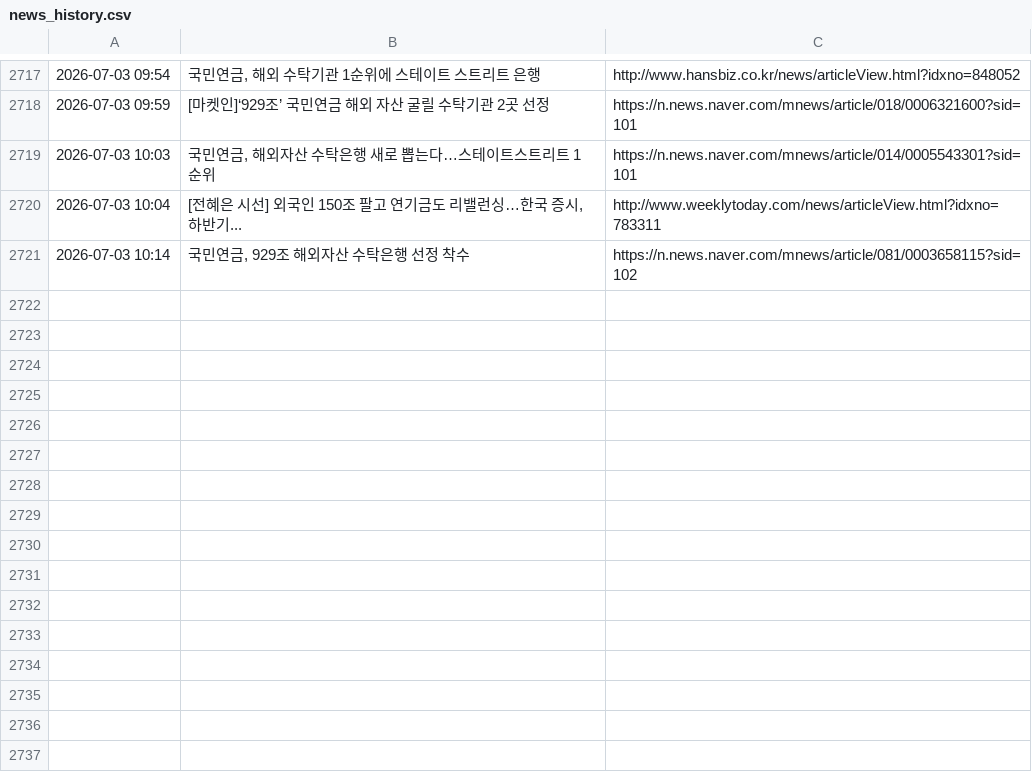
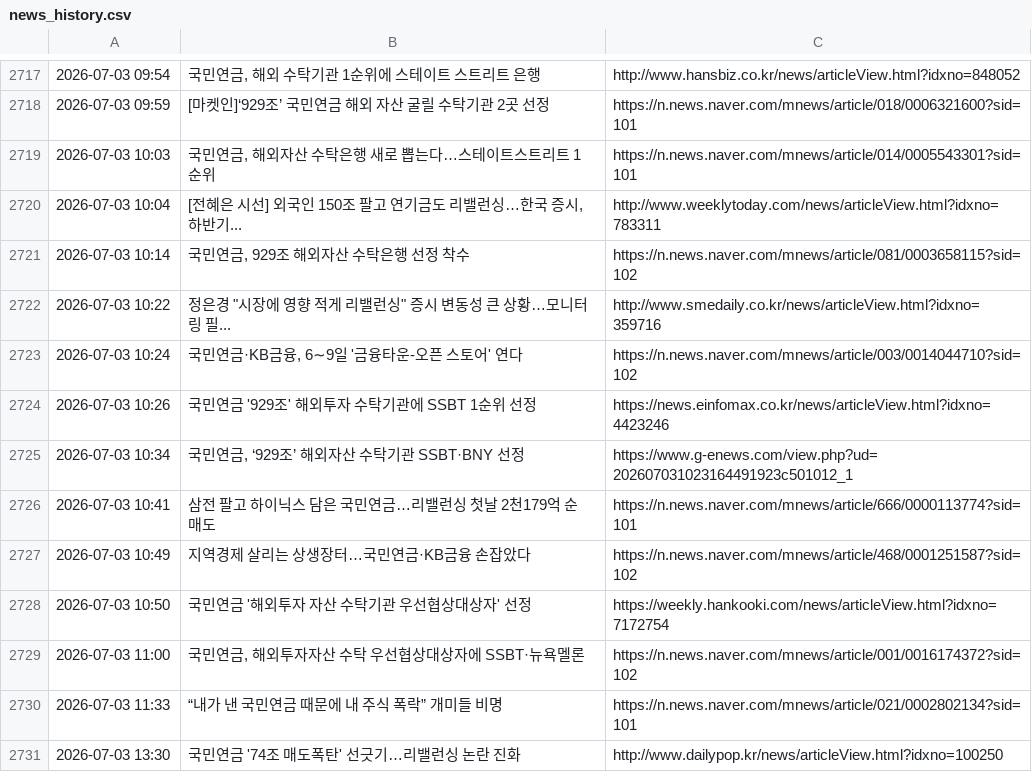
Before and after one commit to roy8in/nps-news-monitor, a CSV file: news_history.csv, drawn as a sheet; only a part is shown, gaps mark what is left out; the diff names each change by its address in the sheet, - before the commit and + after, or states it on an @@ line.

```diff
--- a/news_history.csv
+++ b/news_history.csv
+row 2722: 2026-07-03 10:22 | 정은경 "시장에 영향 적게 리밸런싱" 증시 변동성 큰 상황…모니터링 필... | http://www.smedaily.co.kr/news/articleView.html?idxno=359716
+row 2723: 2026-07-03 10:24 | 국민연금·KB금융, 6∼9일 '금융타운-오픈 스토어' 연다 | https://n.news.naver.com/mnews/article/003/0014044710?sid=102
+row 2724: 2026-07-03 10:26 | 국민연금 '929조' 해외투자 수탁기관에 SSBT 1순위 선정 | https://news.einfomax.co.kr/news/articleView.html?idxno=4423246
+row 2725: 2026-07-03 10:34 | 국민연금, ‘929조’ 해외자산 수탁기관 SSBT·BNY 선정 | https://www.g-enews.com/view.php?ud=202607031023164491923c501012_1
+row 2726: 2026-07-03 10:41 | 삼전 팔고 하이닉스 담은 국민연금…리밸런싱 첫날 2천179억 순매도 | https://n.news.naver.com/mnews/article/666/0000113774?sid=101
+row 2727: 2026-07-03 10:49 | 지역경제 살리는 상생장터…국민연금·KB금융 손잡았다 | https://n.news.naver.com/mnews/article/468/0001251587?sid=102
+row 2728: 2026-07-03 10:50 | 국민연금 '해외투자 자산 수탁기관 우선협상대상자' 선정 | https://weekly.hankooki.com/news/articleView.html?idxno=7172754
+row 2729: 2026-07-03 11:00 | 국민연금, 해외투자자산 수탁 우선협상대상자에 SSBT·뉴욕멜론 | https://n.news.naver.com/mnews/article/001/0016174372?sid=102
+row 2730: 2026-07-03 11:33 | “내가 낸 국민연금 때문에 내 주식 폭락” 개미들 비명 | https://n.news.naver.com/mnews/article/021/0002802134?sid=101
+row 2731: 2026-07-03 13:30 | 국민연금 '74조 매도폭탄' 선긋기…리밸런싱 논란 진화 | http://www.dailypop.kr/news/articleView.html?idxno=100250
```
